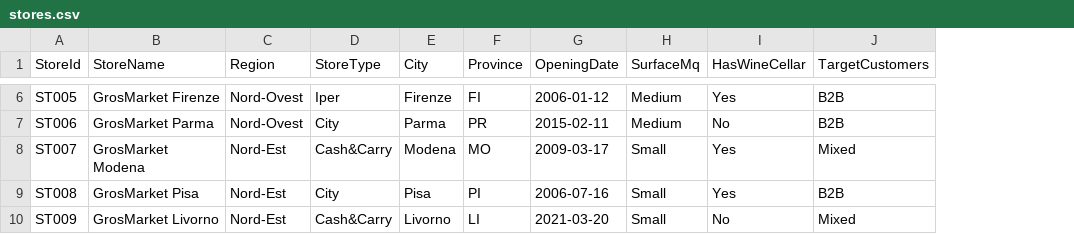
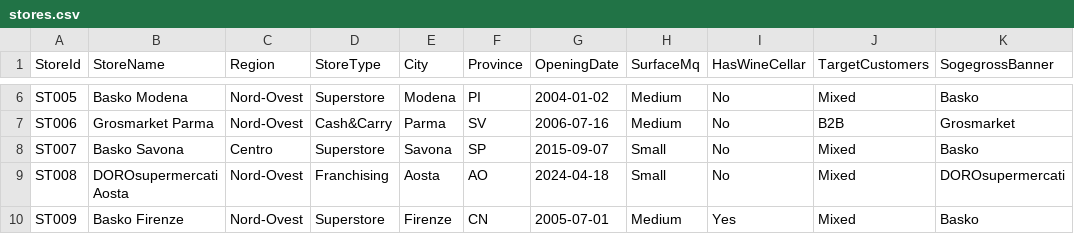
Before and after one commit to Buffa75/cid-demo-data-SGG, a CSV file: stores.csv, drawn as a sheet; only a part is shown, gaps mark what is left out; the diff covers the shown part only; the diff names each change by its address in the sheet, - before the commit and + after, or states it on an @@ line.

```diff
--- a/stores.csv
+++ b/stores.csv
+column K (SogegrossBanner), rows 6-10: Basko | Grosmarket | Basko | DOROsupermercati | Basko
-B6 (StoreName): GrosMarket Firenze
+B6 (StoreName): Basko Modena
-D6 (StoreType): Iper
+D6 (StoreType): Superstore
-E6 (City): Firenze
+E6 (City): Modena
-F6 (Province): FI
+F6 (Province): PI
-G6 (OpeningDate): 2006-01-12
+G6 (OpeningDate): 2004-01-02
-I6 (HasWineCellar): Yes
+I6 (HasWineCellar): No
-J6 (TargetCustomers): B2B
+J6 (TargetCustomers): Mixed
-B7 (StoreName): GrosMarket Parma
+B7 (StoreName): Grosmarket Parma
-D7 (StoreType): City
+D7 (StoreType): Cash&Carry
-F7 (Province): PR
+F7 (Province): SV
-G7 (OpeningDate): 2015-02-11
+G7 (OpeningDate): 2006-07-16
-B8 (StoreName): GrosMarket Modena
+B8 (StoreName): Basko Savona
-C8 (Region): Nord-Est
+C8 (Region): Centro
-D8 (StoreType): Cash&Carry
+D8 (StoreType): Superstore
-E8 (City): Modena
+E8 (City): Savona
-F8 (Province): MO
+F8 (Province): SP
-G8 (OpeningDate): 2009-03-17
+G8 (OpeningDate): 2015-09-07
-I8:I9 (HasWineCellar): Yes
+I8:I9 (HasWineCellar): No
-B9 (StoreName): GrosMarket Pisa
+B9 (StoreName): DOROsupermercati Aosta
-C9:C10 (Region): Nord-Est
+C9:C10 (Region): Nord-Ovest
-D9 (StoreType): City
+D9 (StoreType): Franchising
-E9 (City): Pisa
+E9 (City): Aosta
-F9 (Province): PI
+F9 (Province): AO
-G9 (OpeningDate): 2006-07-16
+G9 (OpeningDate): 2024-04-18
-J9 (TargetCustomers): B2B
+J9 (TargetCustomers): Mixed
-B10 (StoreName): GrosMarket Livorno
+B10 (StoreName): Basko Firenze
-D10 (StoreType): Cash&Carry
+D10 (StoreType): Superstore
-E10 (City): Livorno
+E10 (City): Firenze
-F10 (Province): LI
+F10 (Province): CN
-G10 (OpeningDate): 2021-03-20
+G10 (OpeningDate): 2005-07-01
-H10 (SurfaceMq): Small
+H10 (SurfaceMq): Medium
-I10 (HasWineCellar): No
+I10 (HasWineCellar): Yes
```
Also changed, not shown: 4 added rows and 87 edited cells elsewhere in this file, accounts.csv, anonymous_shoppers.csv, 8 other files.
